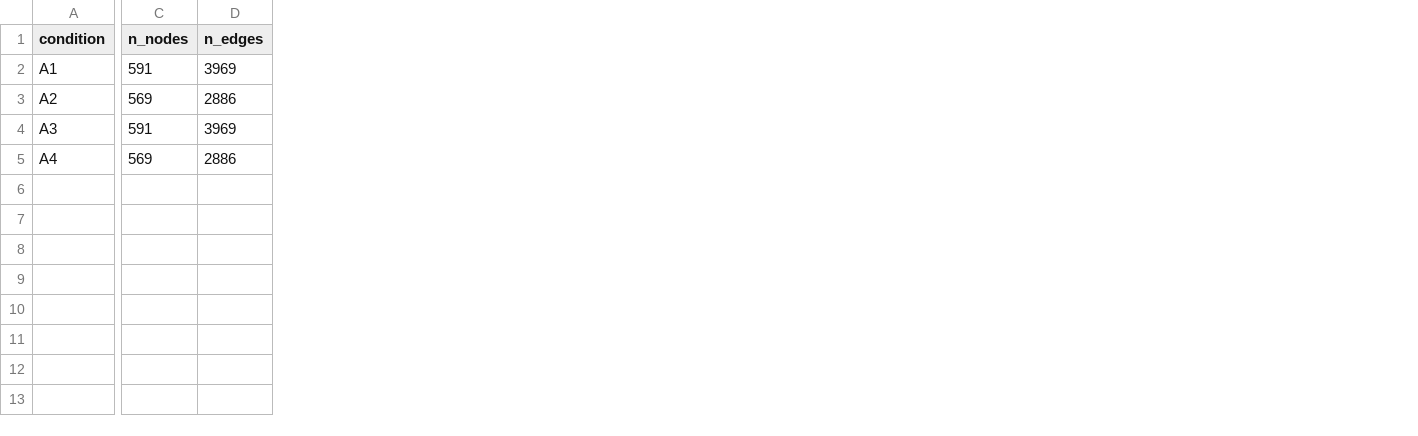
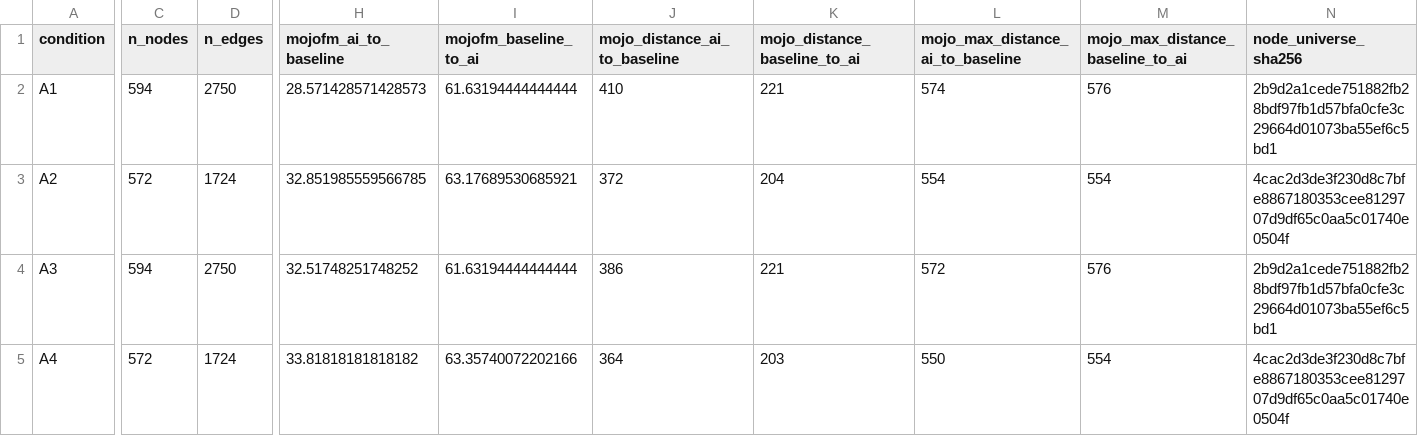
Before and after one commit to ckontz01/software-evolution-ex1, a CSV file: results/ai/comparisons.csv, drawn as a sheet; only a part is shown, gaps mark what is left out; the diff covers the shown part only; the diff names each change by its address in the sheet, - before the commit and + after, or states it on an @@ line.

Commit message:
Rerun the 30-release study and record a fresh blinded AI recovery
Save 120 final architectures, 178 directional partition comparisons, all retained-graph MQ comparisons and source-backed change audits. Preserve the original study summaries for controlled comparison, record the new 594-type AI partition and verify the revised evidence with the independent validator.

```diff
--- a/results/ai/comparisons.csv
+++ b/results/ai/comparisons.csv
+column H (mojofm_ai_to_baseline), rows 2-5: 28.571428571428573 | 32.851985559566785 | 32.51748251748252 | 33.81818181818182
+column I (mojofm_baseline_to_ai), rows 2-5: 61.63194444444444 | 63.17689530685921 | 61.63194444444444 | 63.35740072202166
+column J (mojo_distance_ai_to_baseline), rows 2-5: 410 | 372 | 386 | 364
+column K (mojo_distance_baseline_to_ai), rows 2-5: 221 | 204 | 221 | 203
+column L (mojo_max_distance_ai_to_baseline), rows 2-5: 574 | 554 | 572 | 550
+column M (mojo_max_distance_baseline_to_ai), rows 2-5: 576 | 554 | 576 | 554
+column N (node_universe_sha256), rows 2-5: 2b9d2a1cede751882fb28bdf97fb1d57bfa0cfe3c29664d01073ba55ef6c5bd1 | 4cac2d3de3f230d8c7bfe8867180353cee8129707d9df65c0aa5c01740e0504f | 2b9d2a1cede751882fb28bdf97fb1d57bfa0cfe3c29664d01073ba55ef6c5bd1 | 4cac2d3de3f230d8c7bfe8867180353cee8129707d9df65c0aa5c01740e0504f
-C2 (n_nodes): 591
+C2 (n_nodes): 594
-D2 (n_edges): 3969
+D2 (n_edges): 2750
-C3 (n_nodes): 569
+C3 (n_nodes): 572
-D3 (n_edges): 2886
+D3 (n_edges): 1724
-C4 (n_nodes): 591
+C4 (n_nodes): 594
-D4 (n_edges): 3969
+D4 (n_edges): 2750
-C5 (n_nodes): 569
+C5 (n_nodes): 572
-D5 (n_edges): 2886
+D5 (n_edges): 1724
```
Also changed, not shown: 12 edited cells elsewhere in this file, results/ai/assignment.csv, results/ai/inputs/classes.csv, 39 other files.
